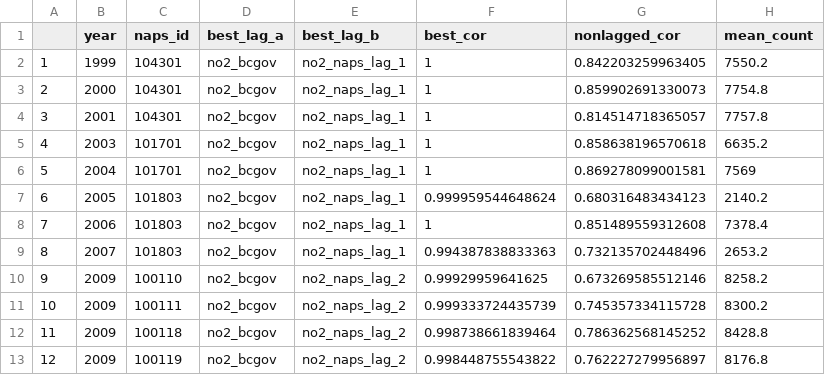
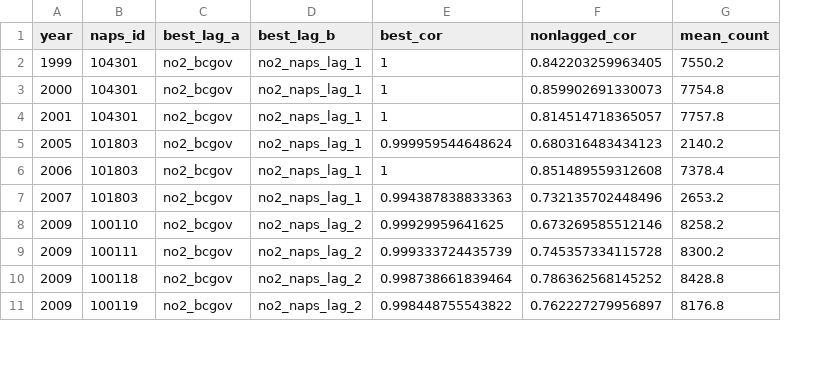
Before and after one commit to B-Nilson/napsreview, a CSV file: inst/extdata/issues/no2_annual_site_alignment.csv, drawn as a sheet; only a part is shown; removed rows and columns are numbered as before the commit, all else as after; the diff names each change by its address in the sheet, - before the commit and + after, or states it on an @@ line.

```diff
--- a/inst/extdata/issues/no2_annual_site_alignment.csv
+++ b/inst/extdata/issues/no2_annual_site_alignment.csv
-column A, rows 2-4: 1 | 2 | 3; rows 7-13: 6 | 7 | 8 | 9 | 10 | 11 | 12
-row 5: 4 | 2003 | 101701 | no2_bcgov | no2_naps_lag_1 | 1 | 0.858638196570618 | 6635.2
-row 6: 5 | 2004 | 101701 | no2_bcgov | no2_naps_lag_1 | 1 | 0.869278099001581 | 7569
```
Also changed, not shown: inst/extdata/issues/no2_site_alignment.csv, inst/extdata/issues/o3_annual_site_alignment.csv, 10 other files.
